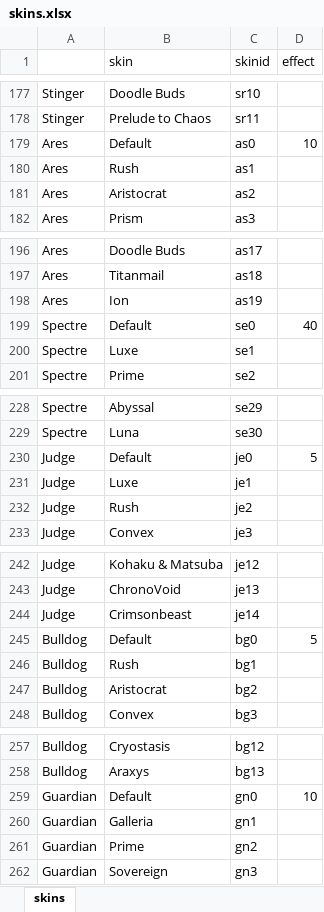
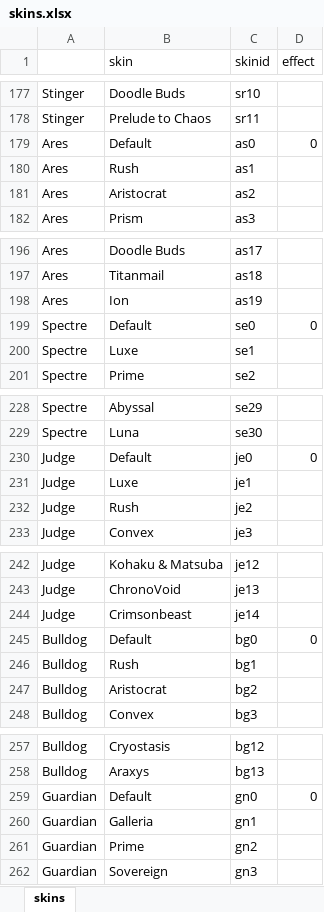
Before and after one commit to MaGNitGD/valoshopbot, an Excel workbook: ValoShop/skins.xlsx, sheet skins, drawn as a sheet; only a part is shown, gaps mark what is left out; values as stored, in another font and other column widths than the file's, no borders; the diff covers the shown part only; the diff names each change by its address in the sheet, - before the commit and + after, or states it on an @@ line.

```diff
--- a/ValoShop/skins.xlsx (sheet skins)
+++ b/ValoShop/skins.xlsx (sheet skins)
-D179 (effect): 10
+D179 (effect): 0
-D199 (effect): 40
+D199 (effect): 0
-D230 (effect): 5
+D230 (effect): 0
-D245 (effect): 5
+D245 (effect): 0
-D259 (effect): 10
+D259 (effect): 0
```
Also changed, not shown: 9 edited cells elsewhere in this sheet, ValoShop/users.xlsx, 1 other file.
